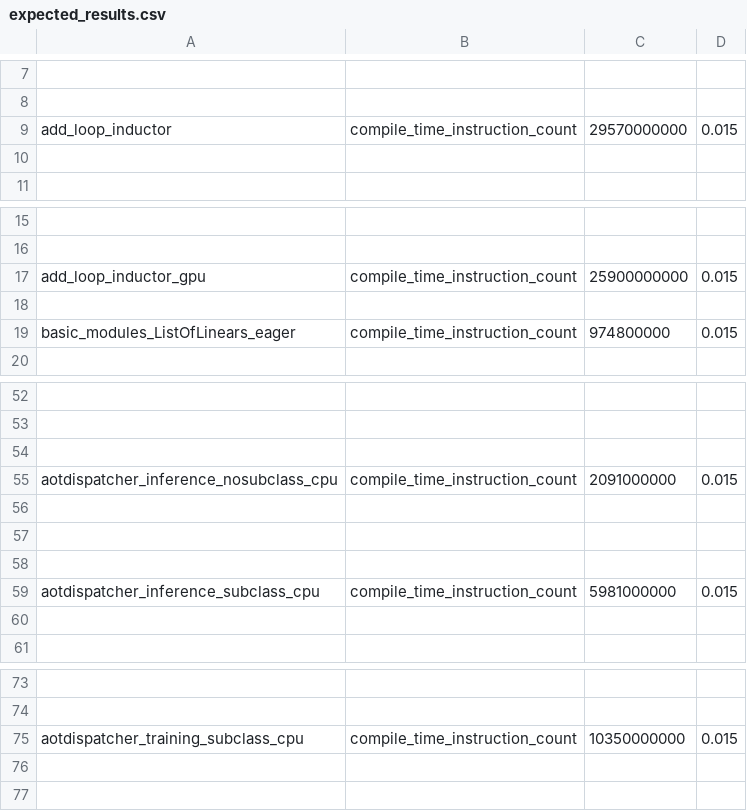
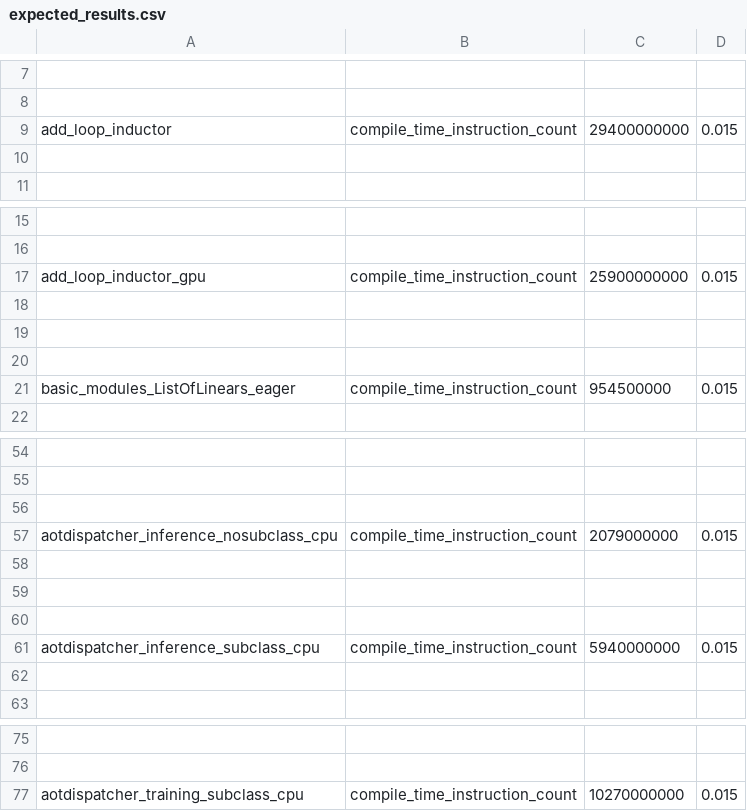
Before and after one commit to jizhuoran/EasyFHE, a CSV file: benchmarks/dynamo/pr_time_benchmarks/expected_results.csv, drawn as a sheet; only a part is shown, gaps mark what is left out; addresses are those after the commit; the diff names each change by its address in the sheet, - before the commit and + after, or states it on an @@ line.

Commit message:
[dynamo][compile-time] Cache the cleaned insturctions while inlining (#153333)
Pull Request resolved: https://github.com/pytorch/pytorch/pull/153333
Approved by: https://github.com/StrongerXi, https://github.com/jansel, https://github.com/williamwen42

```diff
--- a/benchmarks/dynamo/pr_time_benchmarks/expected_results.csv
+++ b/benchmarks/dynamo/pr_time_benchmarks/expected_results.csv
-C9: 29570000000
+C9: 29400000000
+row 19: (empty)
+row 20: (empty)
-C21: 974800000
+C21: 954500000
-C57: 2091000000
+C57: 2079000000
-C61: 5981000000
+C61: 5940000000
-C77: 10350000000
+C77: 10270000000
```
Also changed, not shown: 3 other files.
